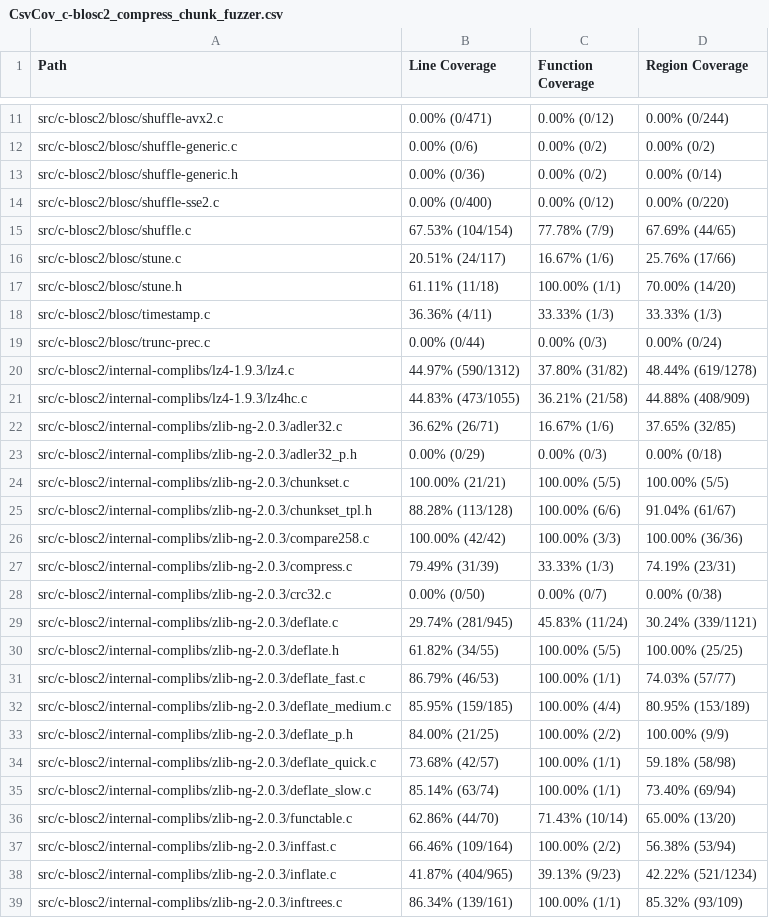
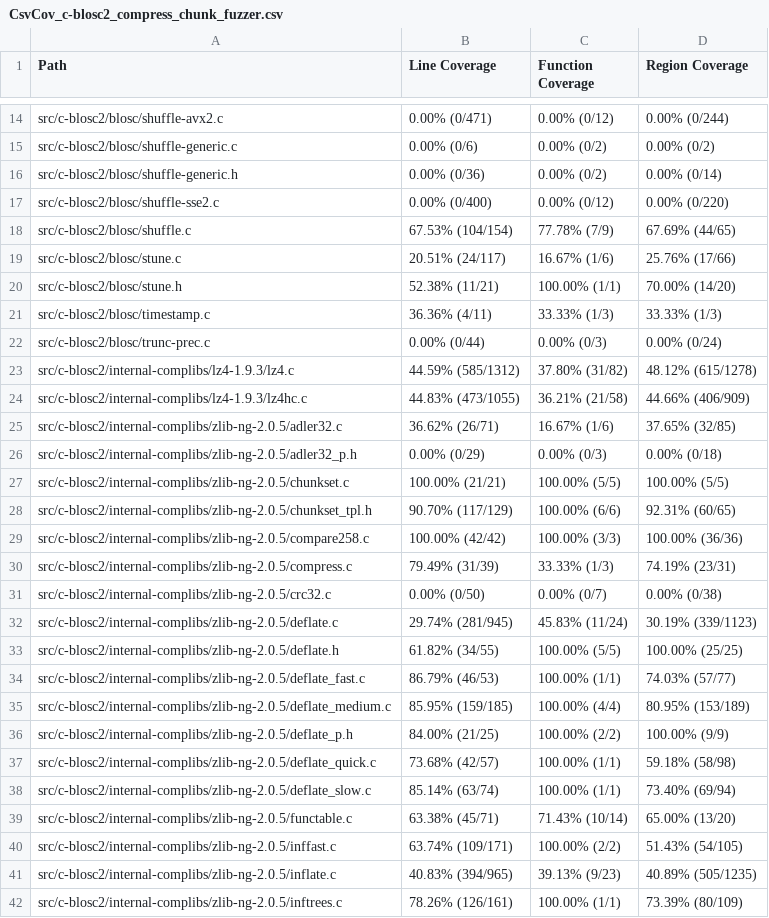
Before and after one commit to workerTmp/Nliossa_2, a CSV file: myWeb/CsvCov_c-blosc2_compress_chunk_fuzzer.csv, drawn as a sheet; only a part is shown, gaps mark what is left out; the diff covers the shown part only.

```diff
--- a/myWeb/CsvCov_c-blosc2_compress_chunk_fuzzer.csv
+++ b/myWeb/CsvCov_c-blosc2_compress_chunk_fuzzer.csv
@@ -16,24 +19,24 @@ src/c-blosc2/blosc/shuffle.c,67.53% (104/154),77.78% (7/9),67.69% (44/65)
 src/c-blosc2/blosc/stune.c,20.51% (24/117),16.67% (1/6),25.76% (17/66)
-src/c-blosc2/blosc/stune.h,61.11% (11/18),100.00% (1/1),70.00% (14/20)
+src/c-blosc2/blosc/stune.h,52.38% (11/21),100.00% (1/1),70.00% (14/20)
 src/c-blosc2/blosc/timestamp.c,36.36% (4/11),33.33% (1/3),33.33% (1/3)
 src/c-blosc2/blosc/trunc-prec.c,0.00% (0/44),0.00% (0/3),0.00% (0/24)
-src/c-blosc2/internal-complibs/lz4-1.9.3/lz4.c,44.97% (590/1312),37.80% (31/82),48.44% (619/1278)
-src/c-blosc2/internal-complibs/lz4-1.9.3/lz4hc.c,44.83% (473/1055),36.21% (21/58),44.88% (408/909)
-src/c-blosc2/internal-complibs/zlib-ng-2.0.3/adler32.c,36.62% (26/71),16.67% (1/6),37.65% (32/85)
-src/c-blosc2/internal-complibs/zlib-ng-2.0.3/adler32_p.h,0.00% (0/29),0.00% (0/3),0.00% (0/18)
-src/c-blosc2/internal-complibs/zlib-ng-2.0.3/chunkset.c,100.00% (21/21),100.00% (5/5),100.00% (5/5)
-src/c-blosc2/internal-complibs/zlib-ng-2.0.3/chunkset_tpl.h,88.28% (113/128),100.00% (6/6),91.04% (61/67)
-src/c-blosc2/internal-complibs/zlib-ng-2.0.3/compare258.c,100.00% (42/42),100.00% (3/3),100.00% (36/36)
-src/c-blosc2/internal-complibs/zlib-ng-2.0.3/compress.c,79.49% (31/39),33.33% (1/3),74.19% (23/31)
-src/c-blosc2/internal-complibs/zlib-ng-2.0.3/crc32.c,0.00% (0/50),0.00% (0/7),0.00% (0/38)
-src/c-blosc2/internal-complibs/zlib-ng-2.0.3/deflate.c,29.74% (281/945),45.83% (11/24),30.24% (339/1121)
-src/c-blosc2/internal-complibs/zlib-ng-2.0.3/deflate.h,61.82% (34/55),100.00% (5/5),100.00% (25/25)
-src/c-blosc2/internal-complibs/zlib-ng-2.0.3/deflate_fast.c,86.79% (46/53),100.00% (1/1),74.03% (57/77)
-src/c-blosc2/internal-complibs/zlib-ng-2.0.3/deflate_medium.c,85.95% (159/185),100.00% (4/4),80.95% (153/189)
-src/c-blosc2/internal-complibs/zlib-ng-2.0.3/deflate_p.h,84.00% (21/25),100.00% (2/2),100.00% (9/9)
-src/c-blosc2/internal-complibs/zlib-ng-2.0.3/deflate_quick.c,73.68% (42/57),100.00% (1/1),59.18% (58/98)
-src/c-blosc2/internal-complibs/zlib-ng-2.0.3/deflate_slow.c,85.14% (63/74),100.00% (1/1),73.40% (69/94)
-src/c-blosc2/internal-complibs/zlib-ng-2.0.3/functable.c,62.86% (44/70),71.43% (10/14),65.00% (13/20)
-src/c-blosc2/internal-complibs/zlib-ng-2.0.3/inffast.c,66.46% (109/164),100.00% (2/2),56.38% (53/94)
-src/c-blosc2/internal-complibs/zlib-ng-2.0.3/inflate.c,41.87% (404/965),39.13% (9/23),42.22% (521/1234)
-src/c-blosc2/internal-complibs/zlib-ng-2.0.3/inftrees.c,86.34% (139/161),100.00% (1/1),85.32% (93/109)
+src/c-blosc2/internal-complibs/lz4-1.9.3/lz4.c,44.59% (585/1312),37.80% (31/82),48.12% (615/1278)
+src/c-blosc2/internal-complibs/lz4-1.9.3/lz4hc.c,44.83% (473/1055),36.21% (21/58),44.66% (406/909)
+src/c-blosc2/internal-complibs/zlib-ng-2.0.5/adler32.c,36.62% (26/71),16.67% (1/6),37.65% (32/85)
+src/c-blosc2/internal-complibs/zlib-ng-2.0.5/adler32_p.h,0.00% (0/29),0.00% (0/3),0.00% (0/18)
+src/c-blosc2/internal-complibs/zlib-ng-2.0.5/chunkset.c,100.00% (21/21),100.00% (5/5),100.00% (5/5)
+src/c-blosc2/internal-complibs/zlib-ng-2.0.5/chunkset_tpl.h,90.70% (117/129),100.00% (6/6),92.31% (60/65)
+src/c-blosc2/internal-complibs/zlib-ng-2.0.5/compare258.c,100.00% (42/42),100.00% (3/3),100.00% (36/36)
+src/c-blosc2/internal-complibs/zlib-ng-2.0.5/compress.c,79.49% (31/39),33.33% (1/3),74.19% (23/31)
+src/c-blosc2/internal-complibs/zlib-ng-2.0.5/crc32.c,0.00% (0/50),0.00% (0/7),0.00% (0/38)
+src/c-blosc2/internal-complibs/zlib-ng-2.0.5/deflate.c,29.74% (281/945),45.83% (11/24),30.19% (339/1123)
+src/c-blosc2/internal-complibs/zlib-ng-2.0.5/deflate.h,61.82% (34/55),100.00% (5/5),100.00% (25/25)
+src/c-blosc2/internal-complibs/zlib-ng-2.0.5/deflate_fast.c,86.79% (46/53),100.00% (1/1),74.03% (57/77)
+src/c-blosc2/internal-complibs/zlib-ng-2.0.5/deflate_medium.c,85.95% (159/185),100.00% (4/4),80.95% (153/189)
+src/c-blosc2/internal-complibs/zlib-ng-2.0.5/deflate_p.h,84.00% (21/25),100.00% (2/2),100.00% (9/9)
+src/c-blosc2/internal-complibs/zlib-ng-2.0.5/deflate_quick.c,73.68% (42/57),100.00% (1/1),59.18% (58/98)
+src/c-blosc2/internal-complibs/zlib-ng-2.0.5/deflate_slow.c,85.14% (63/74),100.00% (1/1),73.40% (69/94)
+src/c-blosc2/internal-complibs/zlib-ng-2.0.5/functable.c,63.38% (45/71),71.43% (10/14),65.00% (13/20)
+src/c-blosc2/internal-complibs/zlib-ng-2.0.5/inffast.c,63.74% (109/171),100.00% (2/2),51.43% (54/105)
+src/c-blosc2/internal-complibs/zlib-ng-2.0.5/inflate.c,40.83% (394/965),39.13% (9/23),40.89% (505/1235)
+src/c-blosc2/internal-complibs/zlib-ng-2.0.5/inftrees.c,78.26% (126/161),100.00% (1/1),73.39% (80/109)
```
Also changed, not shown: 13 added rows, 1 removed row and 21 edited cells elsewhere in this file, 2 other files.
